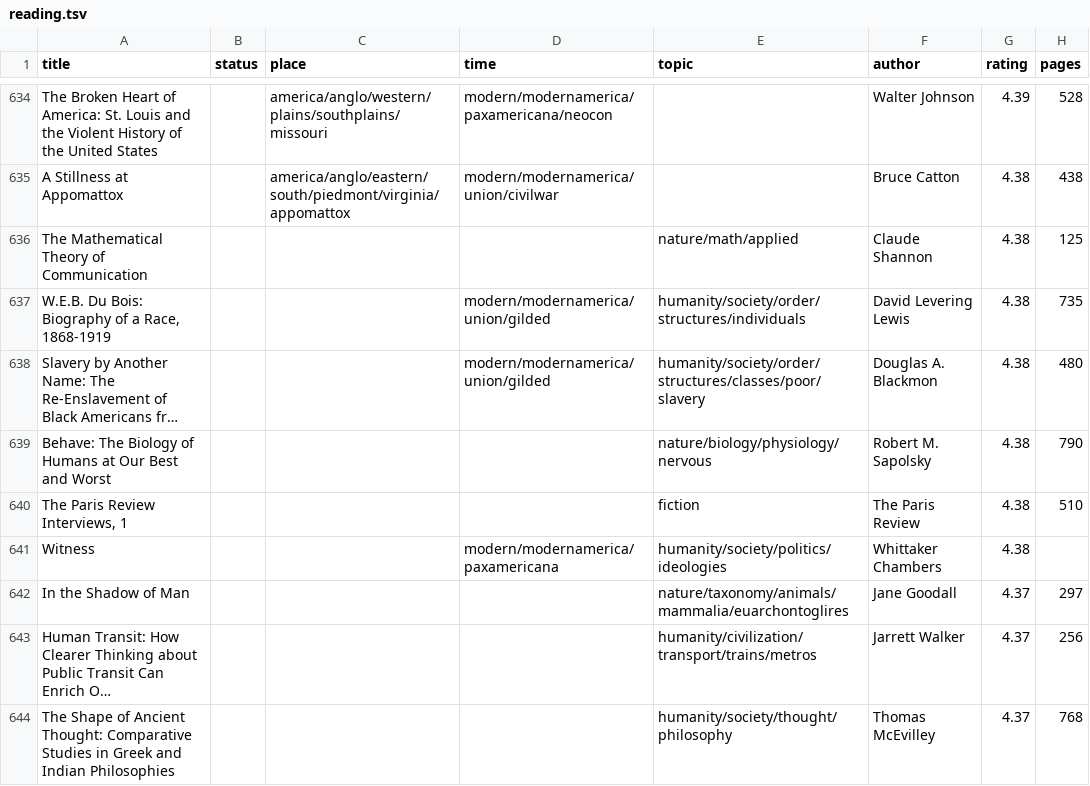
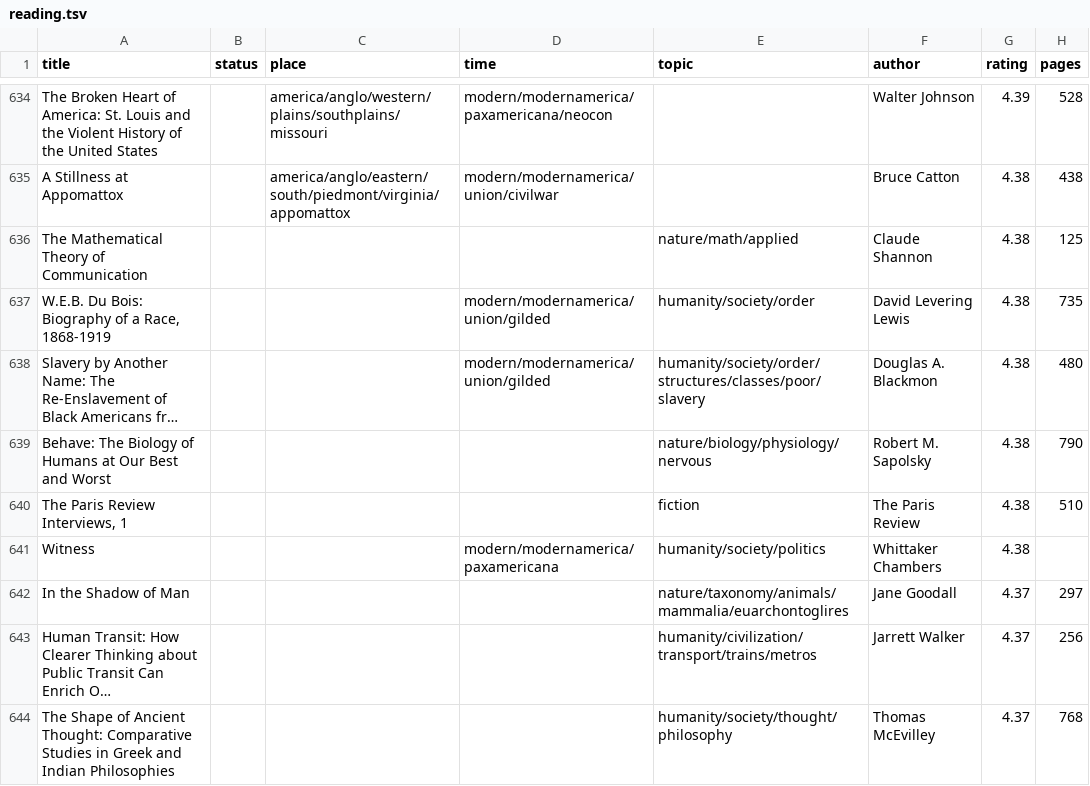
Before and after one commit to jpmor/site, a TSV file: docs/static/reading.tsv, drawn as a sheet; only a part is shown, gaps mark what is left out; long unchanged cells end in …; the diff covers the shown part only; the diff names each change by its address in the sheet, - before the commit and + after, or states it on an @@ line.

Commit message:
Review and correct topic/time tags; clean up reading.js
Topic corrections:
- Move 8 culture/literature books to language subtree (languages, english,
  writing, scripts, etymology, grammar, words)
- Moral Mazes -> corporations, Common Ground -> families
- The Powers That Be -> geopolitics, Witness -> politics
- Modern Times -> time=modern, no topic
- Augustine -> christianity, Heidegger -> metaphysics, Kay Graham -> journalism
- Where the Sidewalk Ends -> fiction
- Homo Deus -> time=future, King's Two Bodies -> rulers
- Remove The Soul of America from reading list

Time corrections:
- India After Gandhi, Into Thin Air -> modern neareast/opec
- The Coldest Winter -> modern fareast/prc

reading.js cleanup:
- Merge PLACE_HUE + TIME_HUE into REGION_HUE
- Extract displayVal() and topicRank() as named functions
- Remove unused TIME_REGION and yp variable
- Replace hardcoded r[10] with COMPLETED_IDX constant

```diff
--- a/docs/static/reading.tsv
+++ b/docs/static/reading.tsv
-E637 (topic): humanity/society/order/structures/individuals
+E637 (topic): humanity/society/order
-E641 (topic): humanity/society/politics/ideologies
+E641 (topic): humanity/society/politics
```
Also changed, not shown: 1 removed row and 33 edited cells elsewhere in this file, 1 other file.
